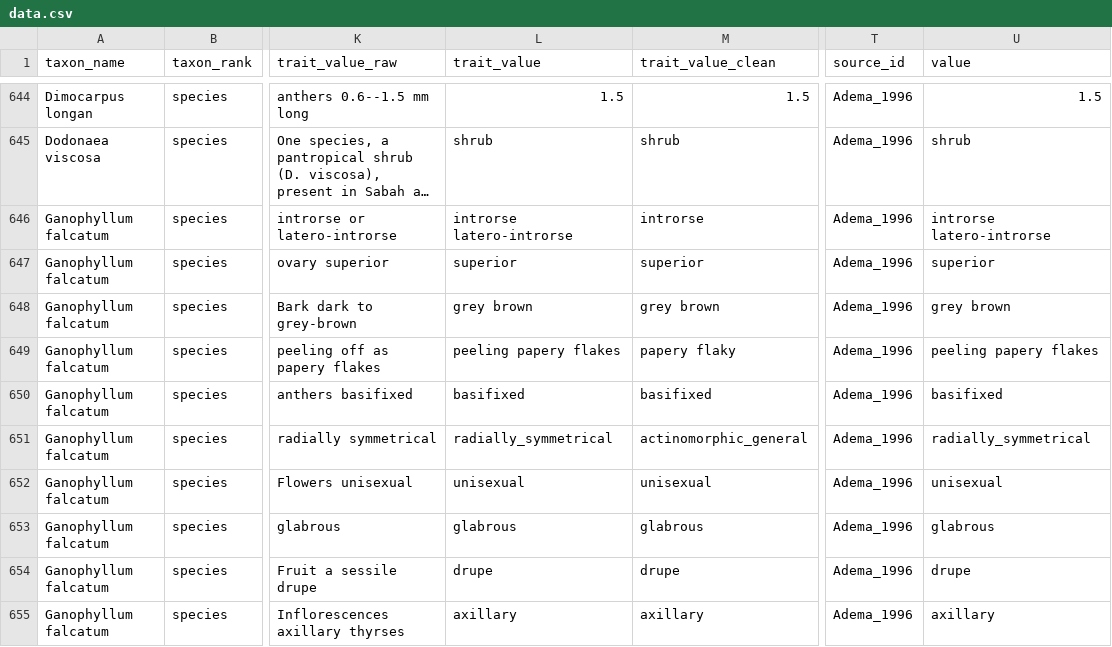
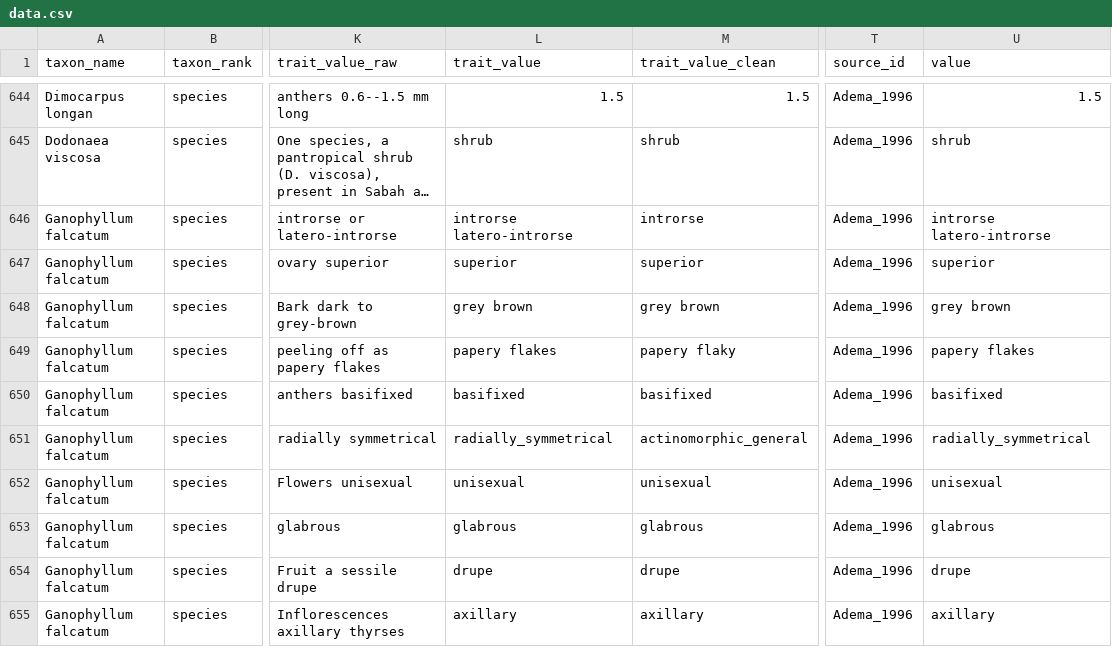
Before and after one commit to hrlai/MYtraits.build, a CSV file: data/Adema_1996/data.csv, drawn as a sheet; only a part is shown, gaps mark what is left out; long unchanged cells end in …; the diff names each change by its address in the sheet, - before the commit and + after, or states it on an @@ line.

```diff
--- a/data/Adema_1996/data.csv
+++ b/data/Adema_1996/data.csv
-L649 (trait_value): peeling papery flakes
+L649 (trait_value): papery flakes
-U649 (value): peeling papery flakes
+U649 (value): papery flakes
```
Also changed, not shown: 1 other file.
